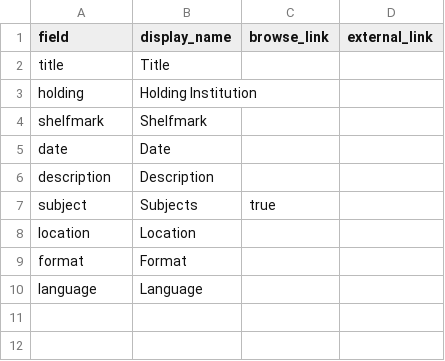
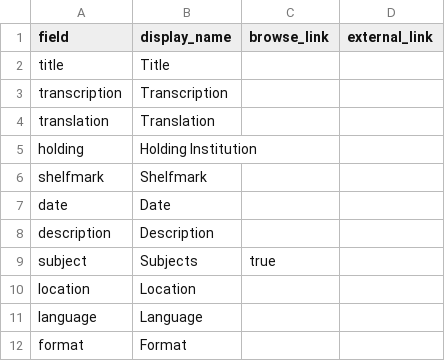
Before and after one commit to pweekley/archivaldocuments, a CSV file: _data/config-metadata.csv, drawn as a sheet.

Commit message:
Update config-metadata.csv

```diff
--- a/_data/config-metadata.csv
+++ b/_data/config-metadata.csv
@@ -2,2 +2,4 @@ field,display_name,browse_link,external_link
 title,Title,
+transcription,Transcription,
+translation,Translation,
 holding,Holding Institution,
@@ -8,3 +10,3 @@ subject,Subjects,true
 location,Location
+language,Language,
 format,Format,
-language,Language,
```
